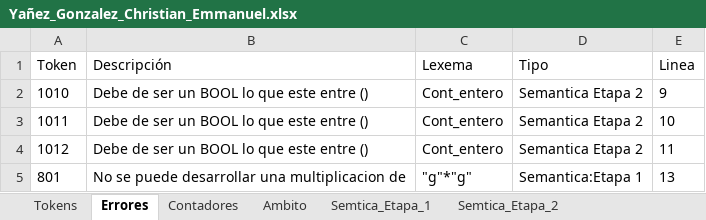
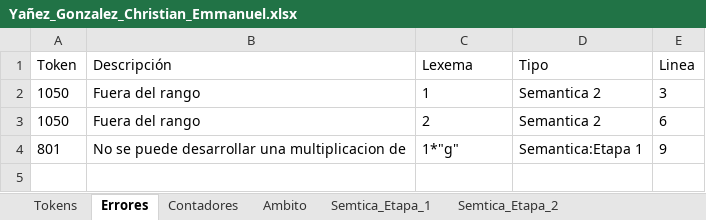
Before and after one commit to Chriss9720/Compilador2, an Excel workbook: build/classes/Excel/Yañez_Gonzalez_Christian_Emmanuel.xlsx, sheet Errores, drawn as a sheet; values as stored, in another font and other column widths than the file's, no borders; removed rows and columns are numbered as before the commit, all else as after; the diff names each change by its address in the sheet, - before the commit and + after, or states it on an @@ line.

```diff
--- a/build/classes/Excel/Yañez_Gonzalez_Christian_Emmanuel.xlsx (sheet Errores)
+++ b/build/classes/Excel/Yañez_Gonzalez_Christian_Emmanuel.xlsx (sheet Errores)
-row 2: 1010 | Debe de ser un BOOL lo que este entre () | Cont_entero | Semantica Etapa 2 | 9
-row 3: 1011 | Debe de ser un BOOL lo que este entre () | Cont_entero | Semantica Etapa 2 | 10
-row 4: 1012 | Debe de ser un BOOL lo que este entre () | Cont_entero | Semantica Etapa 2 | 11
+row 2: 1050 | Fuera del rango | 1 | Semantica 2 | 3
+row 3: 1050 | Fuera del rango | 2 | Semantica 2 | 6
-C4 (Lexema): "g"*"g"
+C4 (Lexema): 1*"g"
-E4 (Linea): 13
+E4 (Linea): 9
```
Also changed, not shown: sheet Tokens, sheet Semtica_Etapa_2, sheet Contadores, sheet Semtica_Etapa_1, sheet Ambito, src/Excel/Yañez_Gonzalez_Christian_Emmanuel.xlsx, 2 other files.
